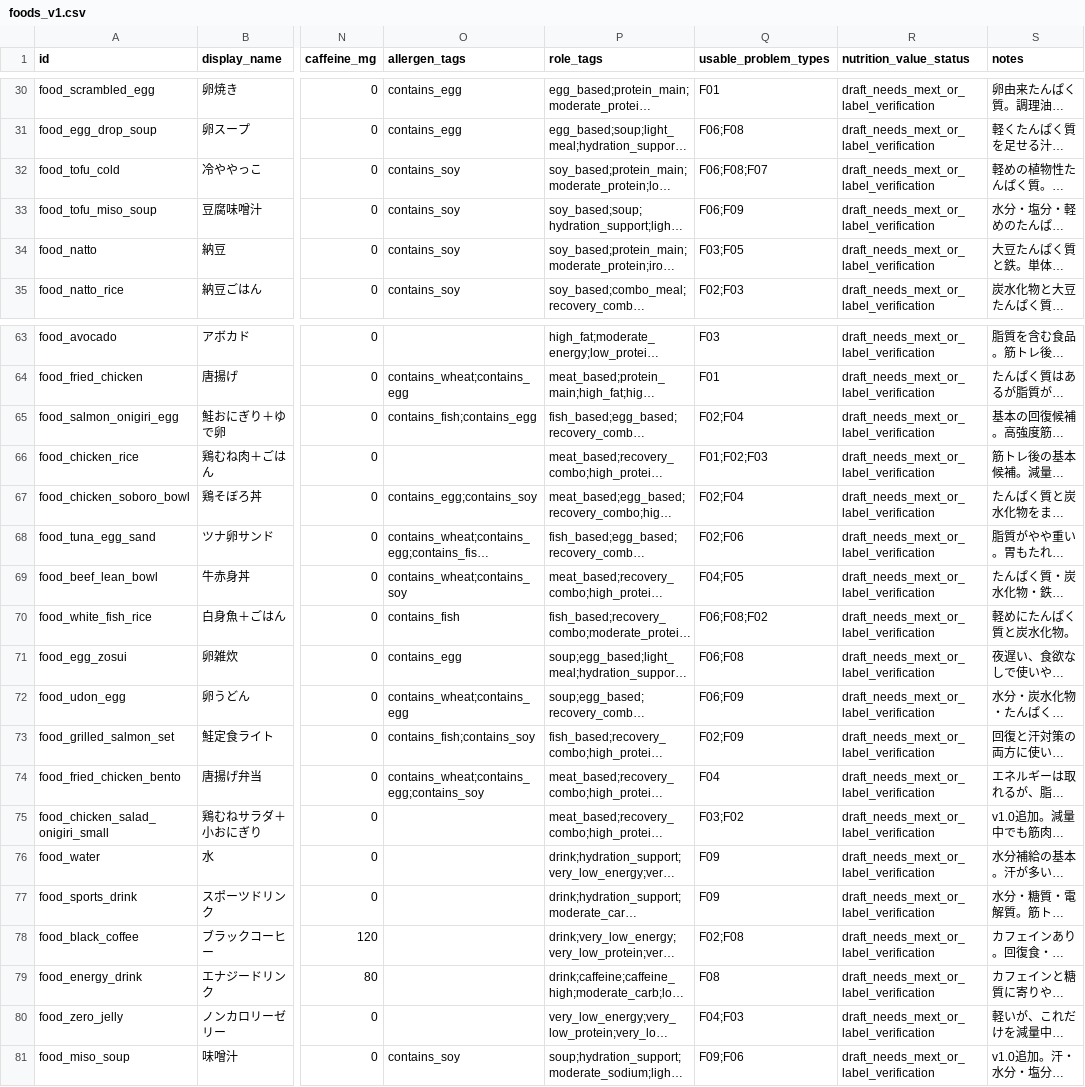
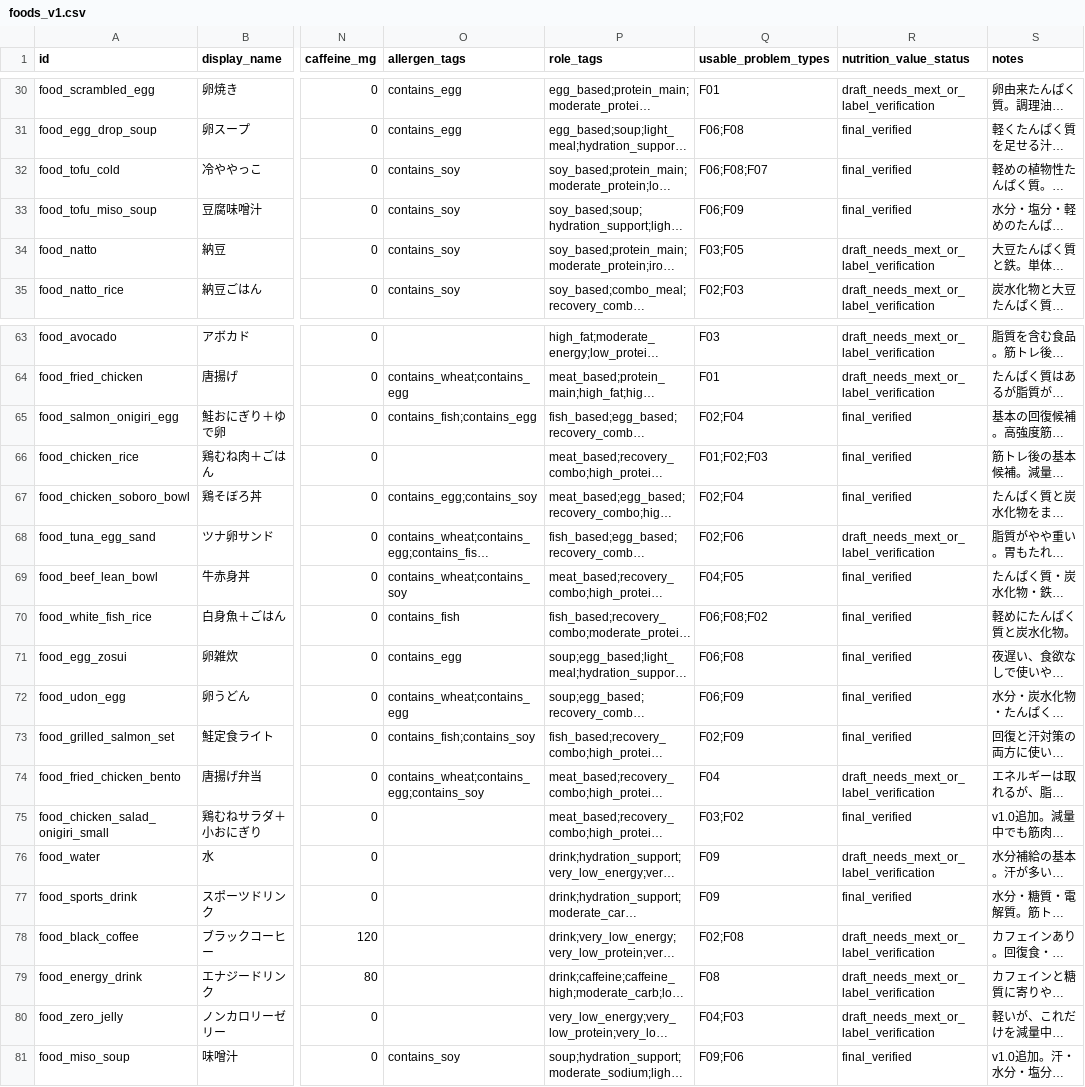
Before and after one commit to chameleonjp-lab/toremeshi, a CSV file: data/foods_v1.csv, drawn as a sheet; only a part is shown, gaps mark what is left out; long unchanged cells end in …; the diff covers the shown part only; the diff names each change by its address in the sheet, - before the commit and + after, or states it on an @@ line.

Commit message:
Mark verified nutrition rows in foods v1

```diff
--- a/data/foods_v1.csv
+++ b/data/foods_v1.csv
-R31:R33 (nutrition_value_status): draft_needs_mext_or_label_verification
+R31:R33 (nutrition_value_status): final_verified
-R65:R67 (nutrition_value_status): draft_needs_mext_or_label_verification
+R65:R67 (nutrition_value_status): final_verified
-R69:R73 (nutrition_value_status): draft_needs_mext_or_label_verification
+R69:R73 (nutrition_value_status): final_verified
-R75 (nutrition_value_status): draft_needs_mext_or_label_verification
+R75 (nutrition_value_status): final_verified
-R77 (nutrition_value_status): draft_needs_mext_or_label_verification
+R77 (nutrition_value_status): final_verified
-R81 (nutrition_value_status): draft_needs_mext_or_label_verification
+R81 (nutrition_value_status): final_verified
```
Also changed, not shown: 27 edited cells elsewhere in this file.
